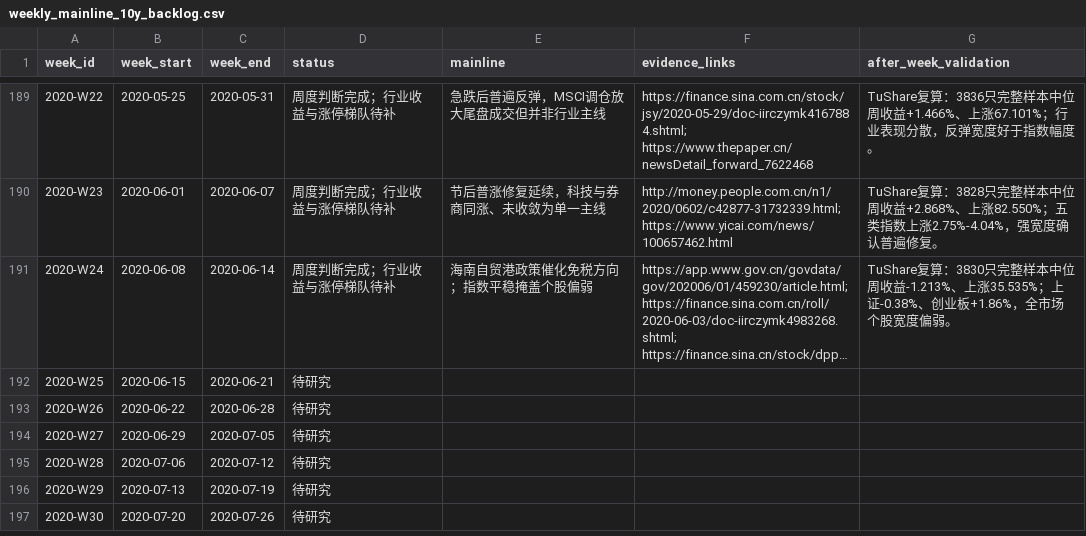
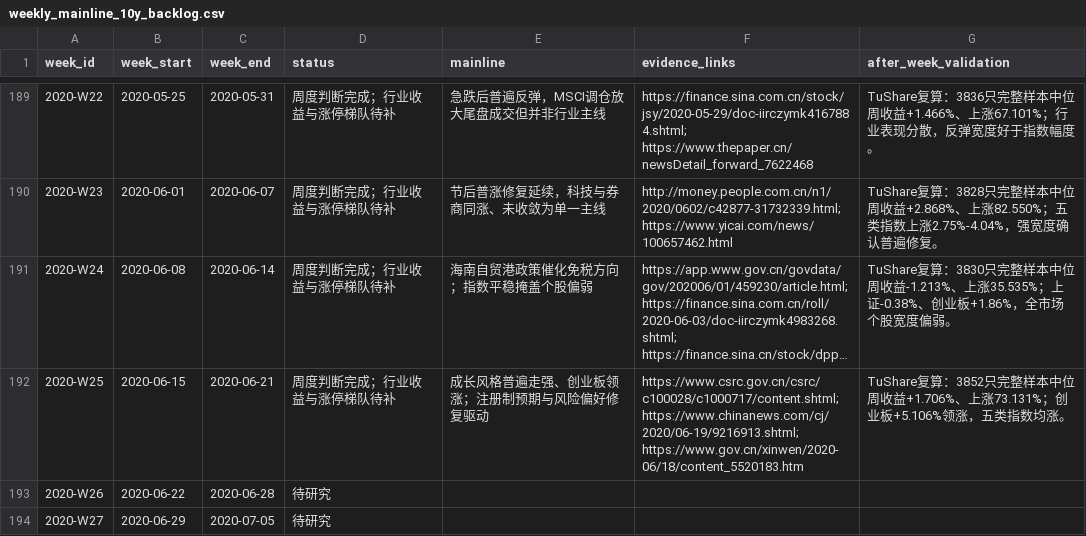
Before and after one commit to seacy19/WJ-, a CSV file: ww_research_results/weekly_mainline_10y_backlog.csv, drawn as a sheet; only a part is shown, gaps mark what is left out; the shorter side is filled out with more unchanged rows; long unchanged cells end in …; the diff names each change by its address in the sheet, - before the commit and + after, or states it on an @@ line.

Commit message:
Add June 2020 week 25 mainline research

```diff
--- a/ww_research_results/weekly_mainline_10y_backlog.csv
+++ b/ww_research_results/weekly_mainline_10y_backlog.csv
-D192 (status): 待研究
+D192 (status): 周度判断完成；行业收益与涨停梯队待补
-E192 (mainline): (empty)
+E192 (mainline): 成长风格普遍走强、创业板领涨；注册制预期与风险偏好修复驱动
-F192 (evidence_links): (empty)
+F192 (evidence_links): https://www.csrc.gov.cn/csrc/c100028/c1000717/content.shtml; https://www.chinanews.com/cj/2020/06-19/9216913.shtml; https://www.gov.cn/xinwen/2020-06/18/content_5520183.htm
-G192 (after_week_validation): (empty)
+G192 (after_week_validation): TuShare复算：3852只完整样本中位周收益+1.706%、上涨73.131%；创业板+5.106%领涨，五类指数均涨。
```
Also changed, not shown: 2 other files.
